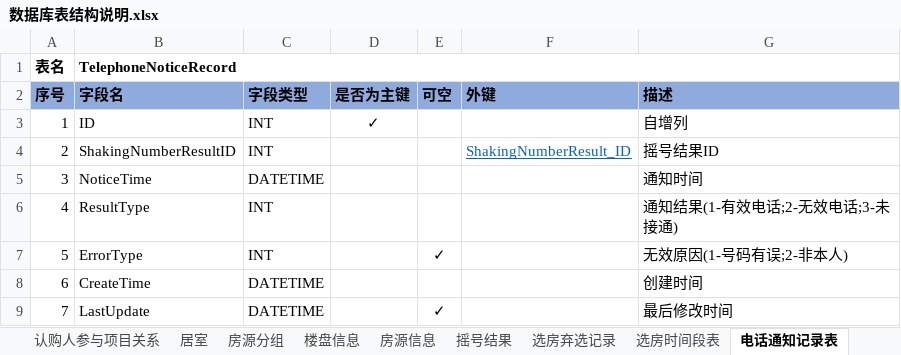
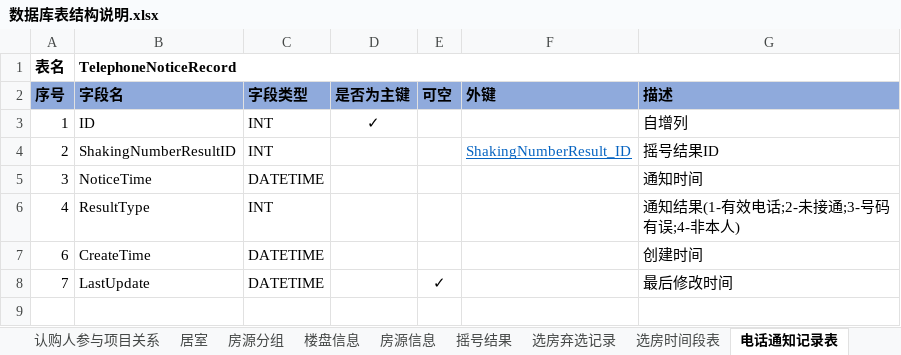
Before and after one commit to RockJiang1/HouseSelection, an Excel workbook: Doc/数据库表结构说明.xlsx, sheet 电话通知记录表, drawn as a sheet; values as stored, in another font and other column widths than the file's, no borders; the diff names each change by its address in the sheet, - before the commit and + after, or states it on an @@ line.

```diff
--- a/Doc/数据库表结构说明.xlsx (sheet 电话通知记录表)
+++ b/Doc/数据库表结构说明.xlsx (sheet 电话通知记录表)
-G6 (描述): 通知结果(1-有效电话;2-无效电话;3-未接通)
+G6 (描述): 通知结果(1-有效电话;2-未接通;3-号码有误;4-非本人)
-row 7: 5 | ErrorType | INT |  | ✓ |  | 无效原因(1-号码有误;2-非本人)
```
Also changed, not shown: sheet 选房弃选记录, sheet 摇号结果, Doc/接口说明文档.xlsx, 32 other files.
